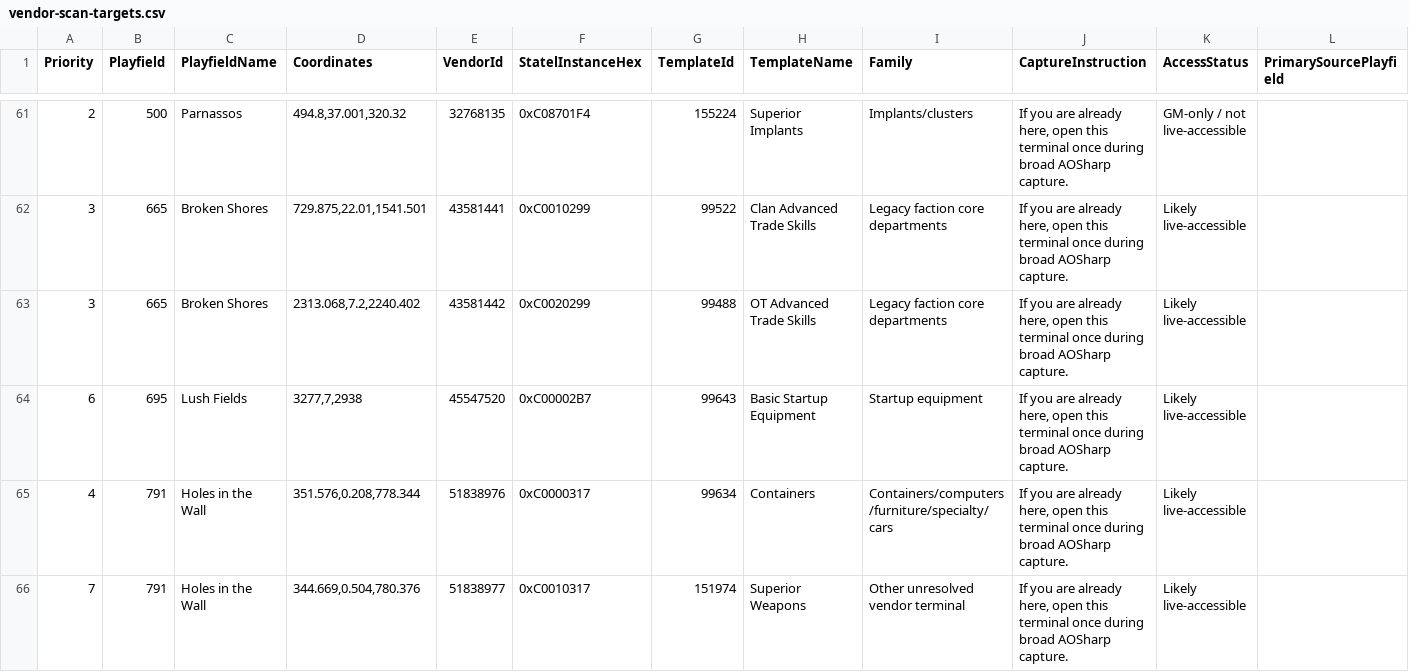
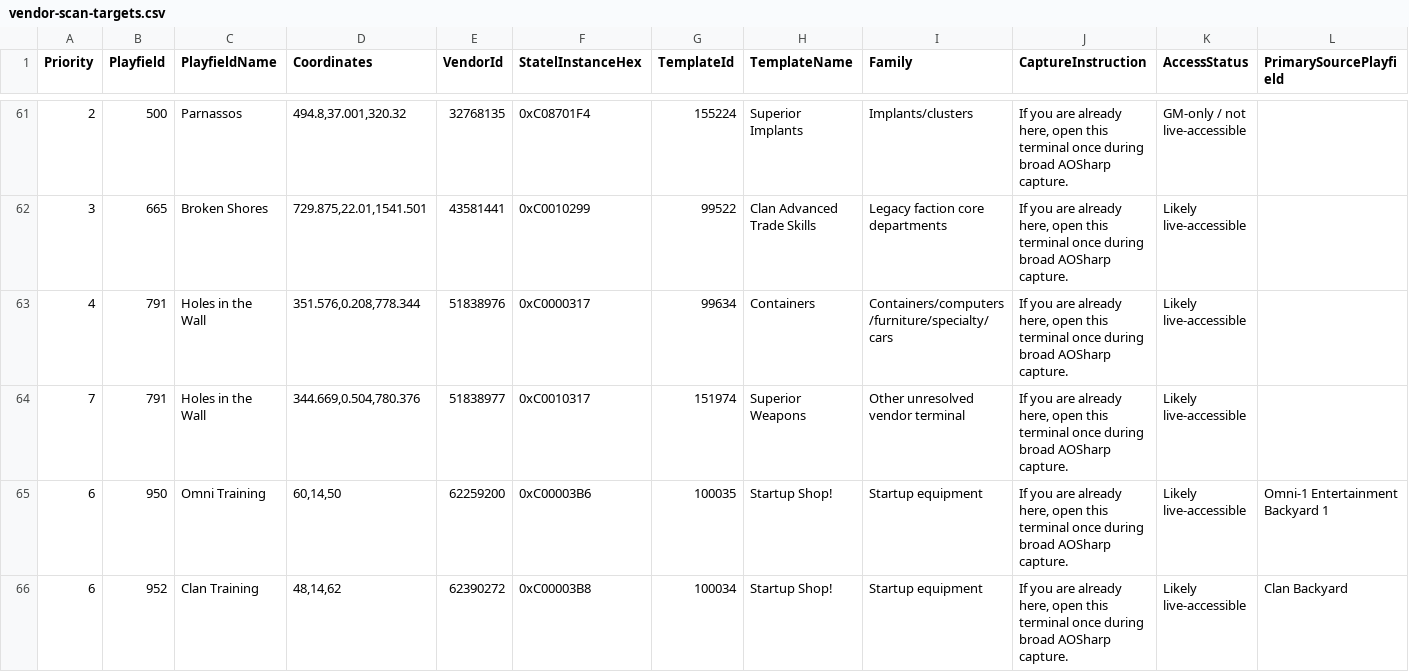
Before and after one commit to subarumike/AORebirth, a CSV file: tools-temp/current-client-data-verification/vendor-scan-targets.csv, drawn as a sheet; only a part is shown, gaps mark what is left out; the shorter side is filled out with more unchanged rows; rows hold the shown columns only; the diff names each change by its address in the sheet, - before the commit and + after, or states it on an @@ line.

Commit message:
Broken Shores and Lush Fields vendor import (2 vendors, 129->127 coverage reduction)

```diff
--- a/tools-temp/current-client-data-verification/vendor-scan-targets.csv
+++ b/tools-temp/current-client-data-verification/vendor-scan-targets.csv
-row 63: 3 | 665 | Broken Shores | 2313.068,7.2,2240.402 | 43581442 | 0xC0020299 | 99488 | OT Advanced Trade Skills | Legacy faction core departments | If you are already here, open this terminal once during broad AOSharp capture. | Likely live-accessible
-row 64: 6 | 695 | Lush Fields | 3277,7,2938 | 45547520 | 0xC00002B7 | 99643 | Basic Startup Equipment | Startup equipment | If you are already here, open this terminal once during broad AOSharp capture. | Likely live-accessible
```
Also changed, not shown: tools-temp/current-client-data-verification/statel-vendor-coverage.csv, tools-temp/current-client-data-verification/vendor-db-audit.csv, 12 other files.
